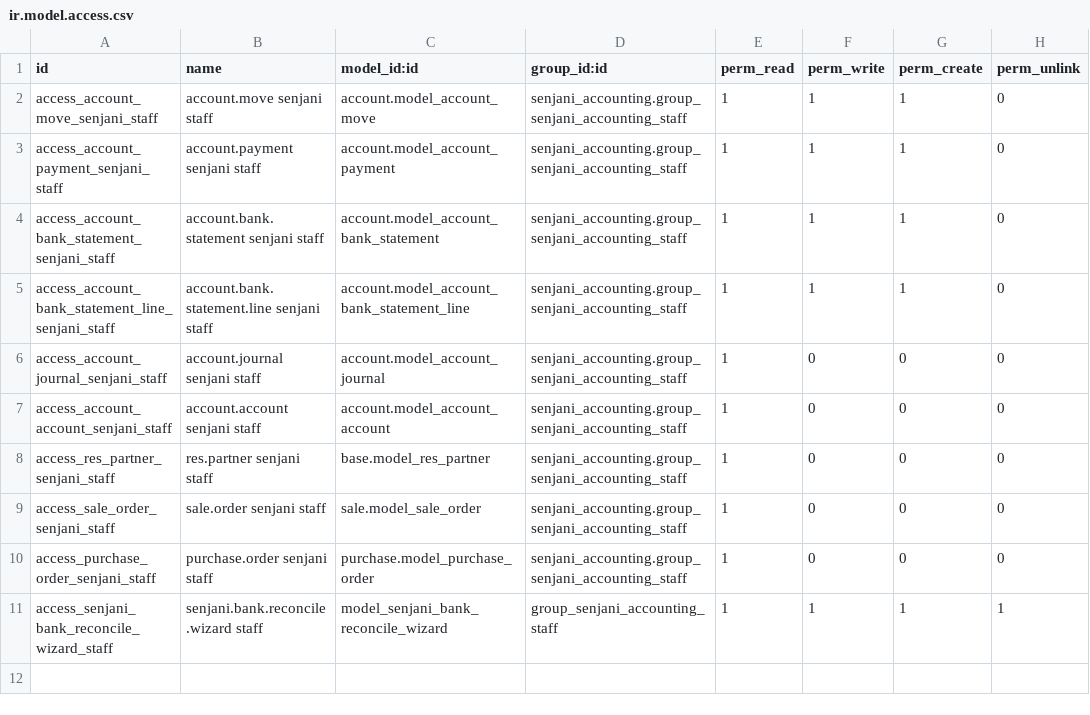
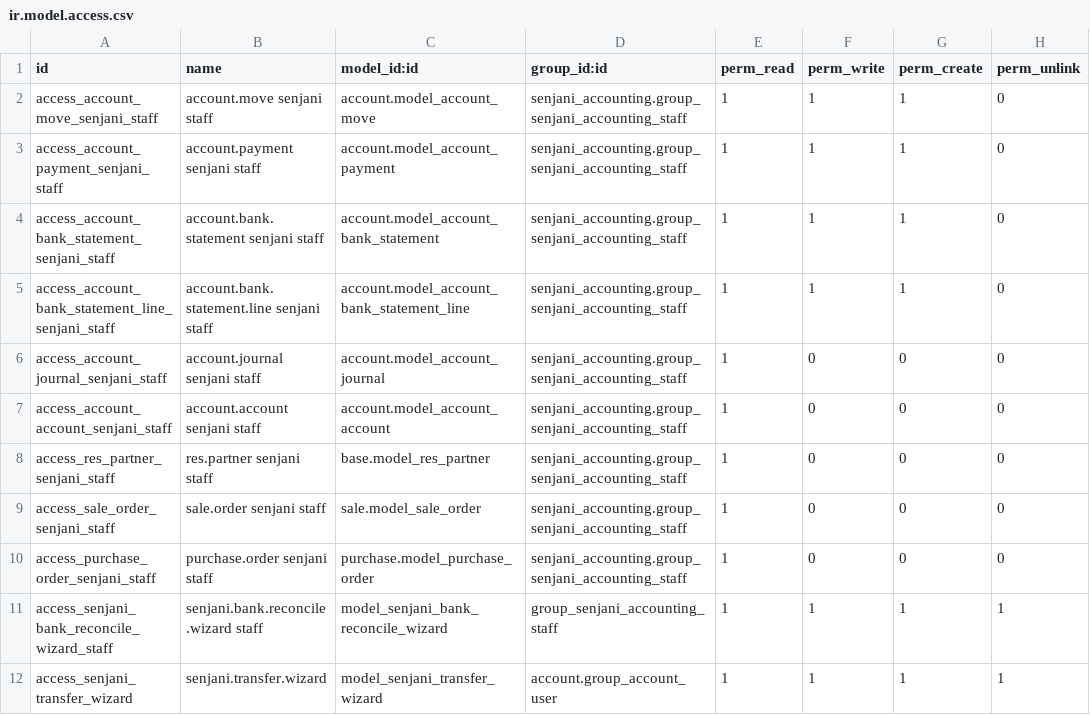
Before and after one commit to fitraxr-dev/odoo-senjani, a CSV file: odoo/addons/senjani_accounting/security/ir.model.access.csv, drawn as a sheet; the diff names each change by its address in the sheet, - before the commit and + after, or states it on an @@ line.

Commit message:
feat: add Xendit transfer funds button and implement two-stage internal transfer logic

```diff
--- a/odoo/addons/senjani_accounting/security/ir.model.access.csv
+++ b/odoo/addons/senjani_accounting/security/ir.model.access.csv
+row 12: access_senjani_transfer_wizard | senjani.transfer.wizard | model_senjani_transfer_wizard | account.group_account_user | 1 | 1 | 1 | 1
```
Also changed, not shown: 6 other files.
